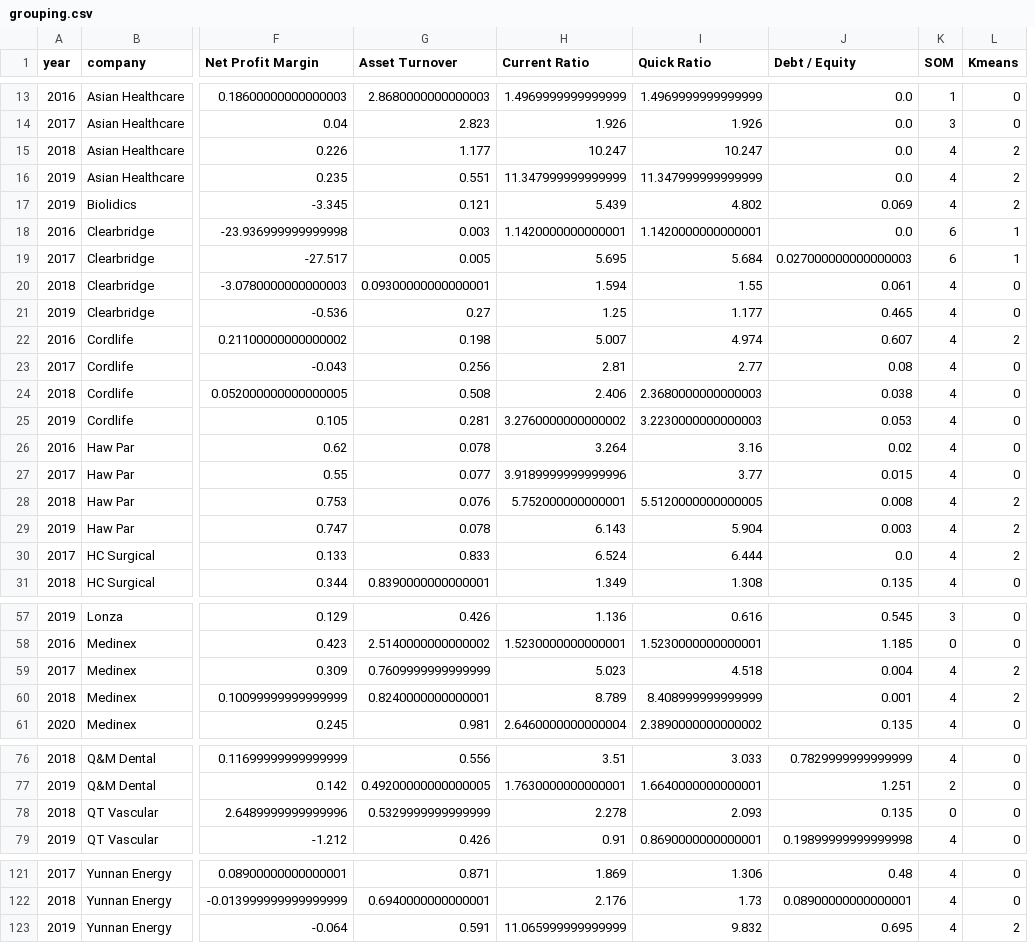
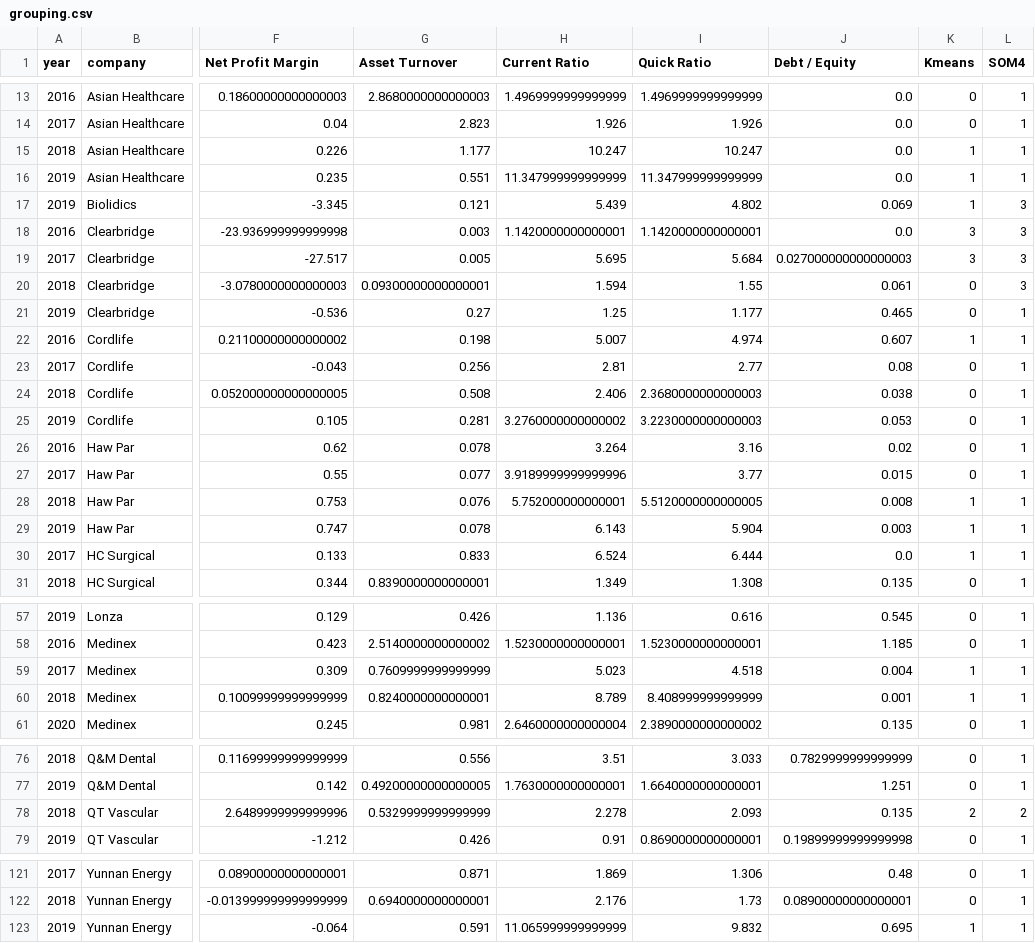
Before and after one commit to YanLong-Cloud/self_motivated_project, a CSV file: financial_ratio_grouping/assets/grouping.csv, drawn as a sheet; only a part is shown, gaps mark what is left out; removed rows and columns are numbered as before the commit, all else as after; the diff covers the shown part only; the diff names each change by its address in the sheet, - before the commit and + after, or states it on an @@ line.

```diff
--- a/financial_ratio_grouping/assets/grouping.csv
+++ b/financial_ratio_grouping/assets/grouping.csv
-column K (SOM), rows 13-31: 1 | 3 | 4 | 4 | 4 | 6 | 6 | 4 | 4 | 4 | 4 | 4 | 4 | 4 | 4 | 4 | 4 | 4 | 4; rows 57-61: 3 | 0 | 4 | 4 | 4; rows 76-79: 4 | 2 | 0 | 4; rows 121-123: all 4
+column L (SOM4), rows 13-31: 1 | 1 | 1 | 1 | 3 | 3 | 3 | 3 | 1 | 1 | 1 | 1 | 1 | 1 | 1 | 1 | 1 | 1 | 1; rows 57-61: all 1; rows 76-79: 1 | 1 | 2 | 1; rows 121-123: all 1
-K15:K17 (Kmeans): 2
+K15:K17 (Kmeans): 1
-K18:K19 (Kmeans): 1
+K18:K19 (Kmeans): 3
-K22 (Kmeans): 2
+K22 (Kmeans): 1
-K28:K30 (Kmeans): 2
+K28:K30 (Kmeans): 1
-K59:K60 (Kmeans): 2
+K59:K60 (Kmeans): 1
-K78 (Kmeans): 0
+K78 (Kmeans): 2
-K123 (Kmeans): 2
+K123 (Kmeans): 1
```
Also changed, not shown: 12 edited cells elsewhere in this file, 3 other files.
